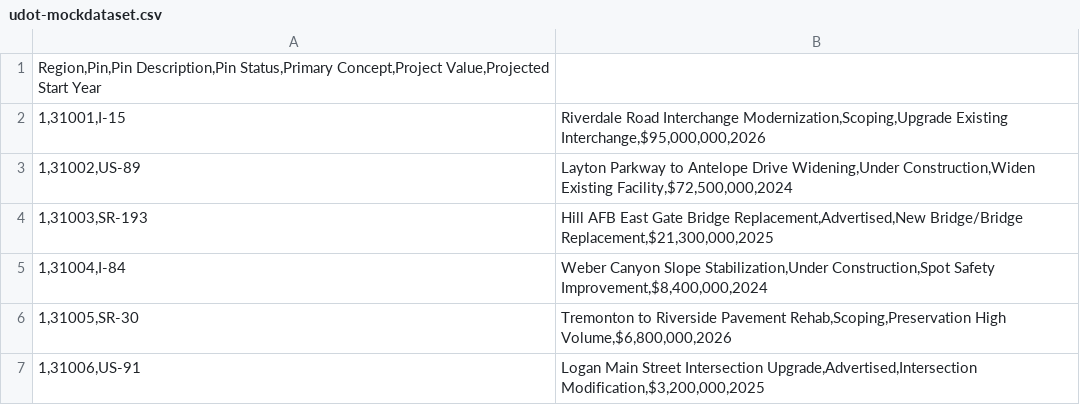
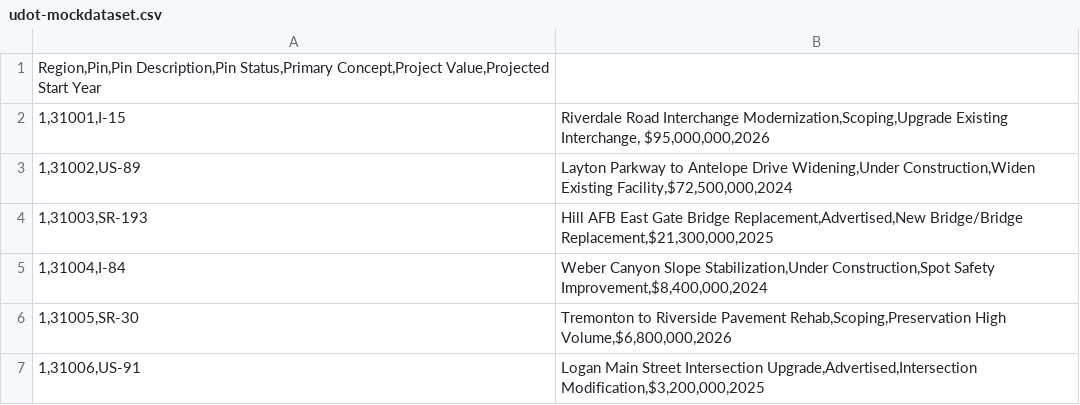
Before and after one commit to jacobrobertson-14/ai-project-udot, a CSV file: ml/data/raw/udot-mockdataset.csv, drawn as a sheet; only a part is shown.

Commit message:
Data set displayed in Jupyter notebook

```diff
--- a/ml/data/raw/udot-mockdataset.csv
+++ b/ml/data/raw/udot-mockdataset.csv
@@ -1,3 +1,3 @@
 Region,Pin,Pin Description,Pin Status,Primary Concept,Project Value,Projected Start Year
-1,31001,I-15; Riverdale Road Interchange Modernization,Scoping,Upgrade Existing Interchange,$95,000,000,2026
+1,31001,I-15; Riverdale Road Interchange Modernization,Scoping,Upgrade Existing Interchange, $95,000,000,2026
 1,31002,US-89; Layton Parkway to Antelope Drive Widening,Under Construction,Widen Existing Facility,$72,500,000,2024
```
